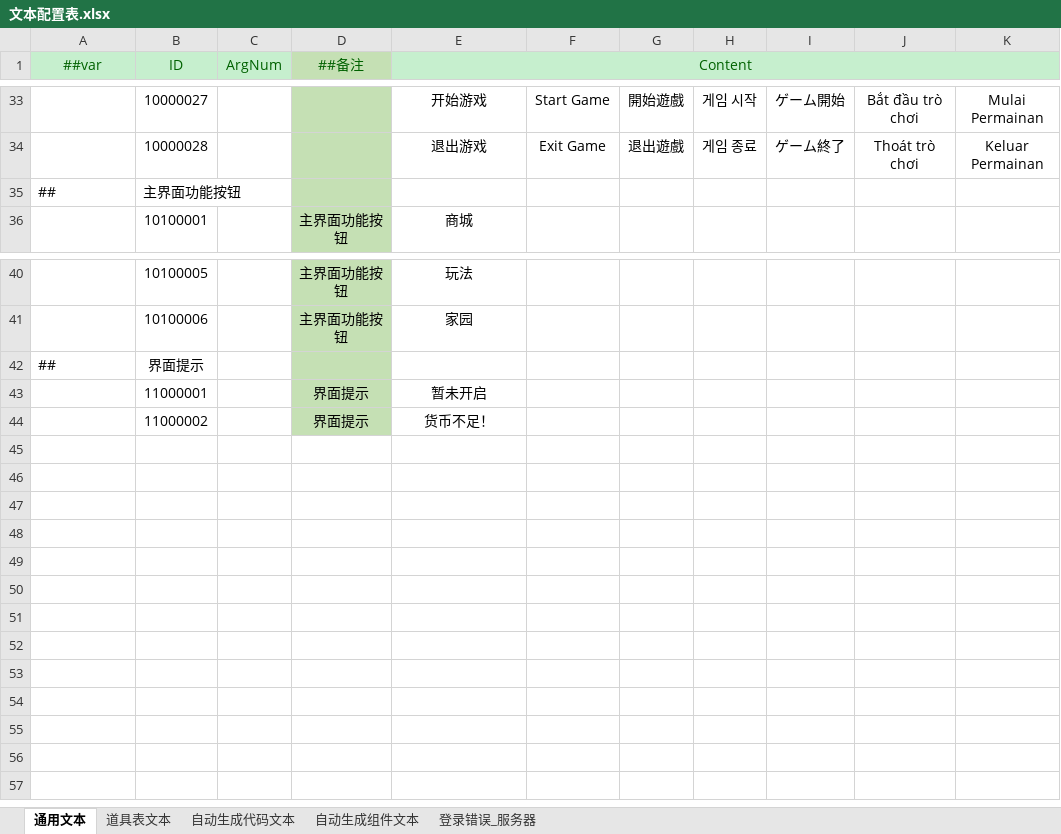
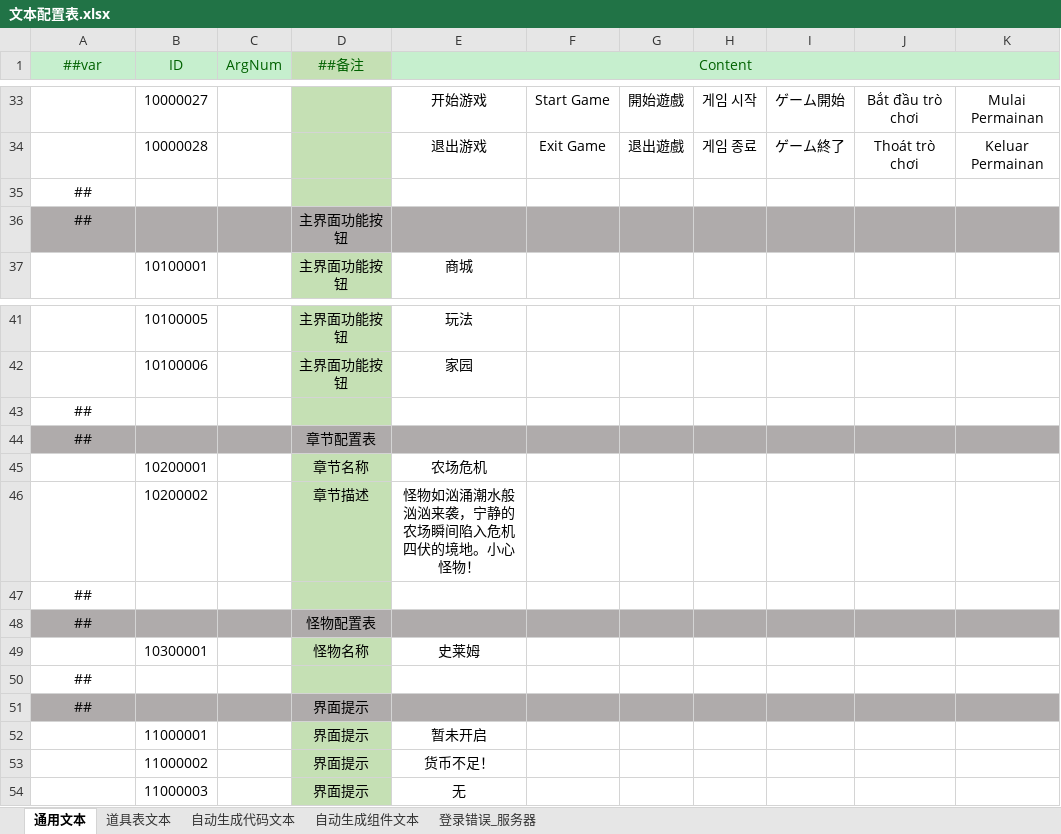
Before and after one commit to csy7749/DGame, an Excel workbook: GameConfig/Datas/通用/文本配置表.xlsx, sheet 通用文本, drawn as a sheet; only a part is shown, gaps mark what is left out; values as stored, in another font and other column widths than the file's, no borders; addresses are those after the commit; the diff names each change by its address in the sheet, - before the commit and + after, or states it on an @@ line.

```diff
--- a/GameConfig/Datas/通用/文本配置表.xlsx (sheet 通用文本)
+++ b/GameConfig/Datas/通用/文本配置表.xlsx (sheet 通用文本)
-A35 alignment: left
+A35 alignment: center
-B35 (ID): 主界面功能按钮
+B35 (ID): (empty)
+row 36: ## |  |  | 主界面功能按钮
-A43 alignment: left
+A43 alignment: center
-B43 (ID): 界面提示
+B43 (ID): (empty)
+row 44: ## |  |  | 章节配置表
+row 45:  | 10200001 |  | 章节名称 | 农场危机
+row 46:  | 10200002 |  | 章节描述 | 怪物如汹涌潮水般汹汹来袭，宁静的农场瞬间陷入危机四伏的境地。小心怪物！
+row 47: ##
+row 48: ## |  |  | 怪物配置表
+row 49:  | 10300001 |  | 怪物名称 | 史莱姆
+row 50: ##
+row 51: ## |  |  | 界面提示
+row 54:  | 11000003 |  | 界面提示 | 无
```
Also changed, not shown: sheet 登录错误_服务器, GameConfig/Datas/关卡/地图相关配置表.xlsx, GameConfig/Datas/关卡/怪物配置表.xlsx, 16 other files.
